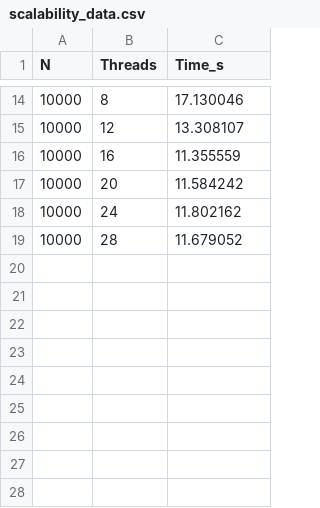
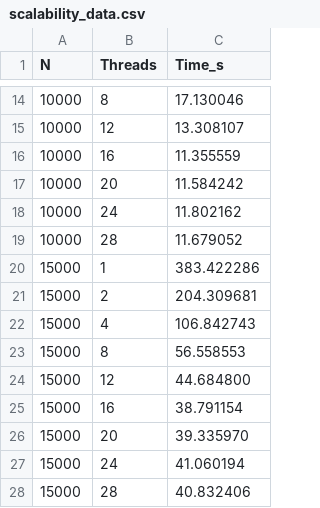
Before and after one commit to marcocastagna99/HPC, a CSV file: results/scalability_data.csv, drawn as a sheet; only a part is shown, gaps mark what is left out; the diff names each change by its address in the sheet, - before the commit and + after, or states it on an @@ line.

```diff
--- a/results/scalability_data.csv
+++ b/results/scalability_data.csv
+row 20: 15000 | 1 | 383.422286
+row 21: 15000 | 2 | 204.309681
+row 22: 15000 | 4 | 106.842743
+row 23: 15000 | 8 | 56.558553
+row 24: 15000 | 12 | 44.684800
+row 25: 15000 | 16 | 38.791154
+row 26: 15000 | 20 | 39.335970
+row 27: 15000 | 24 | 41.060194
+row 28: 15000 | 28 | 40.832406
```
Also changed, not shown: 3 other files.
